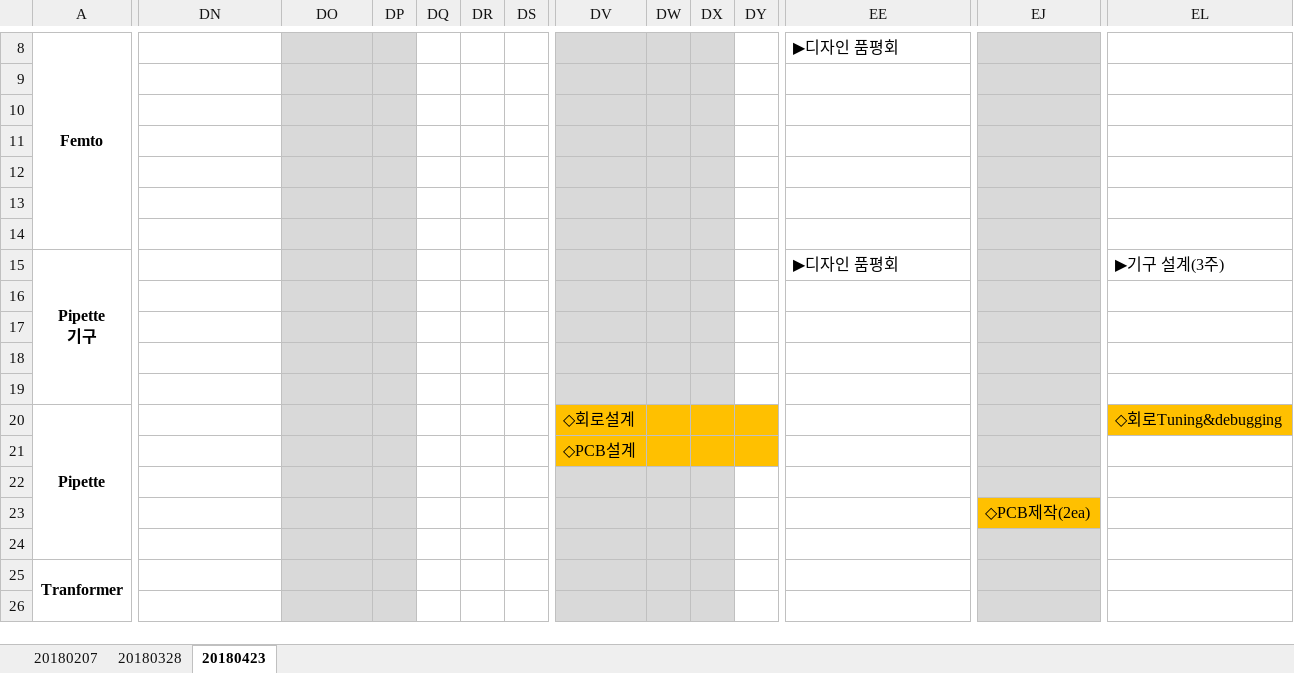
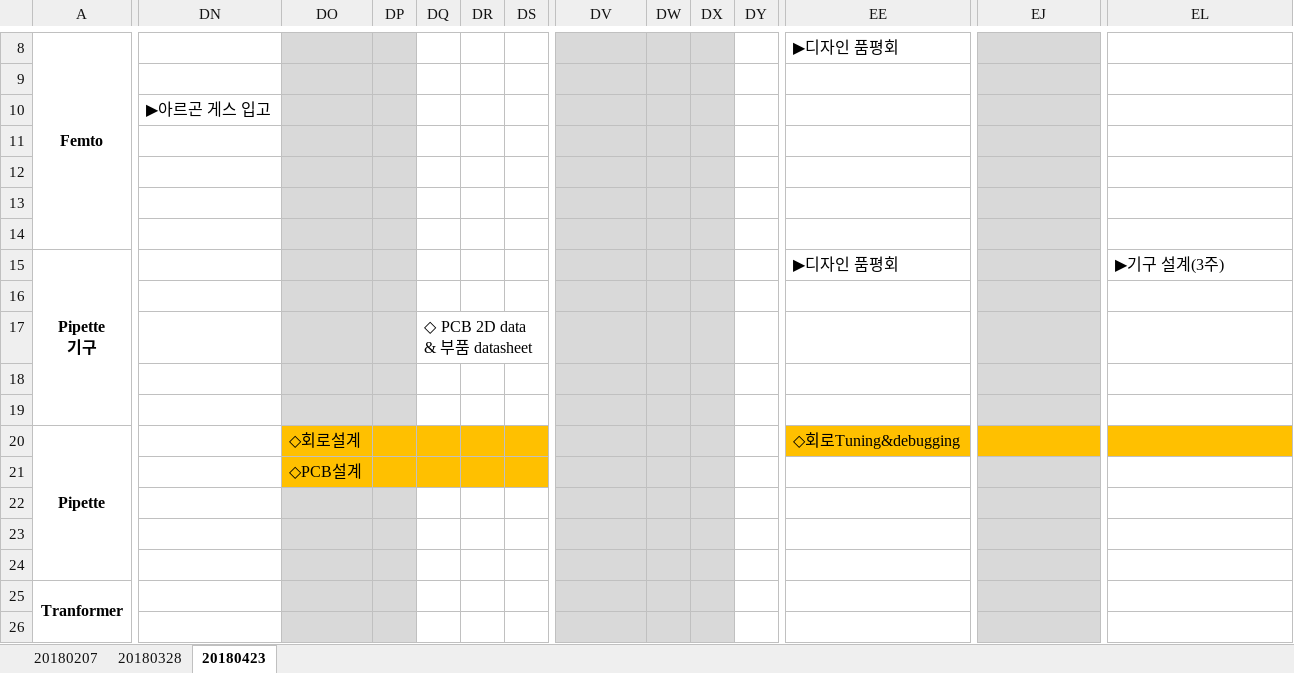
Before and after one commit to ArvidJoung/Plasma_Generator, an Excel workbook: 0_DOC/Femto Project schedule V1.0.xlsx, sheet 20180423, drawn as a sheet; only a part is shown, gaps mark what is left out; values as stored, in another font and other column widths than the file's, no borders; charts and pictures not drawn; removed rows and columns are numbered as before the commit, all else as after; rows hold the shown columns only; the diff covers the shown part only; the diff names each change by its address in the sheet, - before the commit and + after, or states it on an @@ line.

Commit message:
[DOC] Pipette schedule update

```diff
--- a/0_DOC/Femto Project schedule V1.0.xlsx (sheet 20180423)
+++ b/0_DOC/Femto Project schedule V1.0.xlsx (sheet 20180423)
-DN10: (empty)
+DN10: ▶아르곤 게스 입고
+row 16: (empty)
+row 17:  |  |  |  | ◇ PCB 2D data & 부품 datasheet
-row 18: (empty)
-row 19: (empty)
-DO20: (empty)
+DO20: ◇회로설계
-DO20:DP20 fill: #D9D9D9
+DO20:DP20 fill: #FFC000
-DQ20:DS20 fill: none
+DQ20:DS20 fill: #FFC000
-DV20: ◇회로설계
+DV20: (empty)
-DV20:DX20 fill: #FFC000
+DV20:DX20 fill: #D9D9D9
-DY20 fill: #FFC000
+DY20 fill: none
-EE20: (empty)
+EE20: ◇회로Tuning&debugging
-EE20 fill: none
+EE20 fill: #FFC000
-EJ20 fill: #D9D9D9
+EJ20 fill: #FFC000
-EL20: ◇회로Tuning&debugging
+EL20: (empty)
-row 21:  |  |  |  |  |  |  | ◇PCB설계
+row 21:  |  | ◇PCB설계
-row 23:  |  |  |  |  |  |  |  |  |  |  |  | ◇PCB제작(2ea)
+row 23: (empty)
```
Also changed, not shown: cell formats elsewhere in this sheet, charts or pictures.
